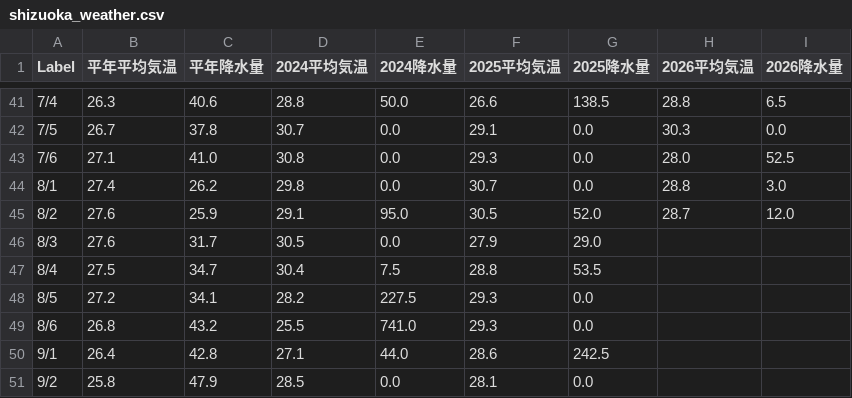
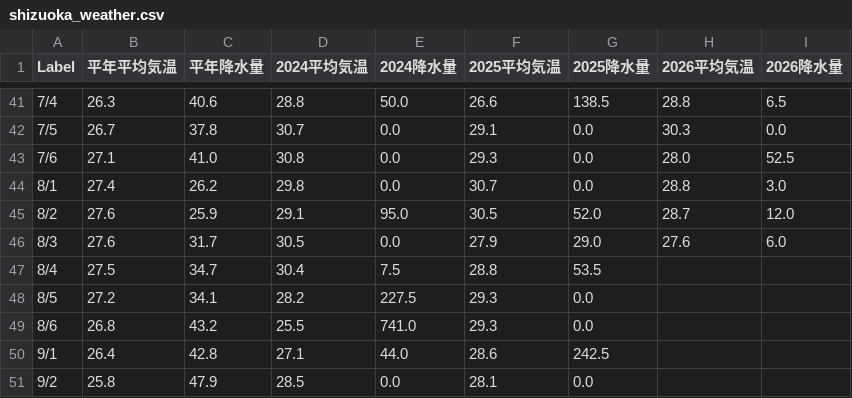
Before and after one commit to flamevein81-lang/shizuoka-weather-multi, a CSV file: shizuoka_weather.csv, drawn as a sheet; only a part is shown, gaps mark what is left out.

```diff
--- a/shizuoka_weather.csv
+++ b/shizuoka_weather.csv
@@ -45,3 +45,3 @@
 8/2,27.6,25.9,29.1,95.0,30.5,52.0,28.7,12.0
-8/3,27.6,31.7,30.5,0.0,27.9,29.0,,
+8/3,27.6,31.7,30.5,0.0,27.9,29.0,27.6,6.0
 8/4,27.5,34.7,30.4,7.5,28.8,53.5,,
```
Also changed, not shown: 1 other file.
